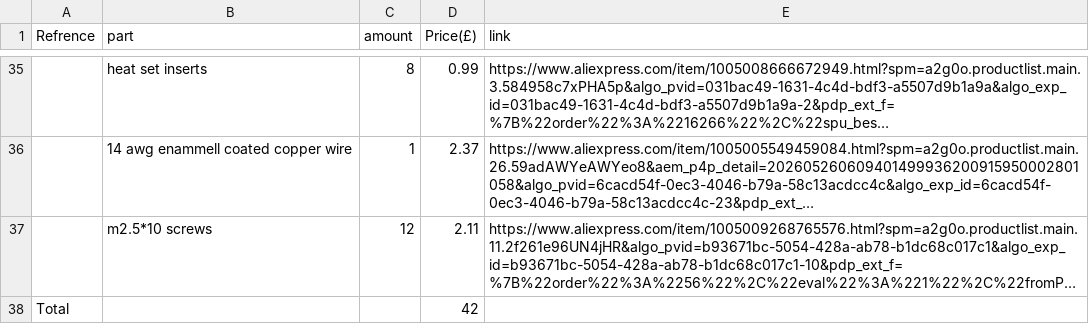
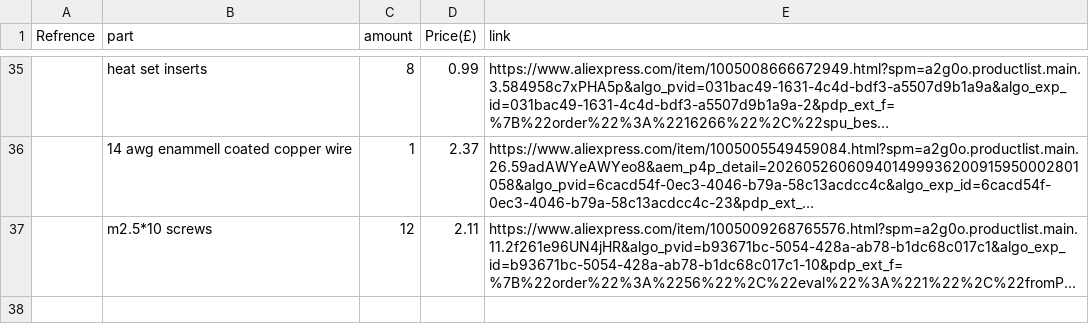
Before and after one commit to ata-crtl/emp-, a CSV file: bom.csv, drawn as a sheet; only a part is shown, gaps mark what is left out; long unchanged cells end in …; the diff names each change by its address in the sheet, - before the commit and + after, or states it on an @@ line.

Commit message:
Update bom.csv

```diff
--- a/bom.csv
+++ b/bom.csv
-row 38: Total |  |  | 42
```
